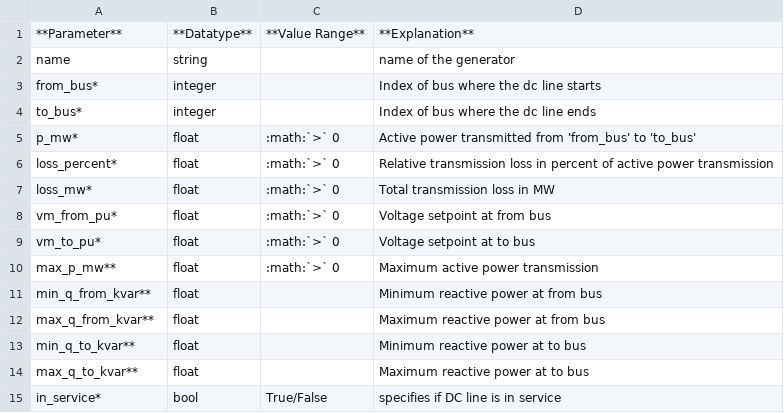
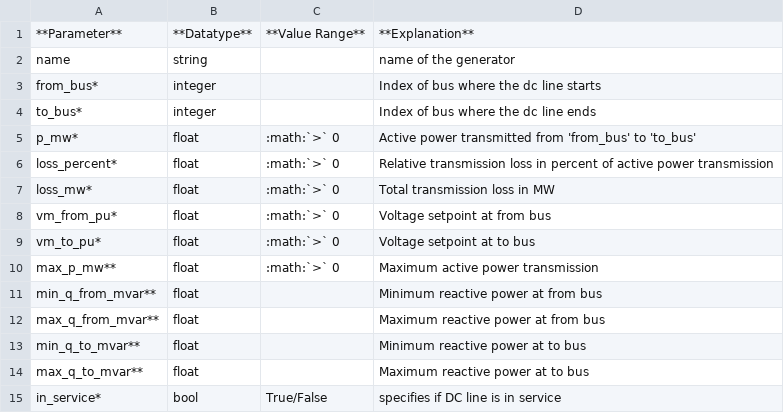
Before and after one commit to e2nIEE/pandapower, a CSV file: doc/elements/dcline_par.csv, drawn as a sheet.

```diff
--- a/doc/elements/dcline_par.csv
+++ b/doc/elements/dcline_par.csv
@@ -10,6 +10,6 @@ vm_to_pu*;float;:math:`>` 0;Voltage setpoint at to bus
 max_p_mw**;float;:math:`>` 0;Maximum active power transmission
-min_q_from_kvar**;float;;Minimum reactive power at from bus
-max_q_from_kvar**;float;;Maximum reactive power at from bus
-min_q_to_kvar**;float;;Minimum reactive power at to bus
-max_q_to_kvar**;float;;Maximum reactive power at to bus
+min_q_from_mvar**;float;;Minimum reactive power at from bus
+max_q_from_mvar**;float;;Maximum reactive power at from bus
+min_q_to_mvar**;float;;Minimum reactive power at to bus
+max_q_to_mvar**;float;;Maximum reactive power at to bus
 in_service*;bool;True/False;specifies if DC line is in service
```
Also changed, not shown: doc/elements/bus_res.csv, doc/elements/dcline_res.csv, 39 other files.
